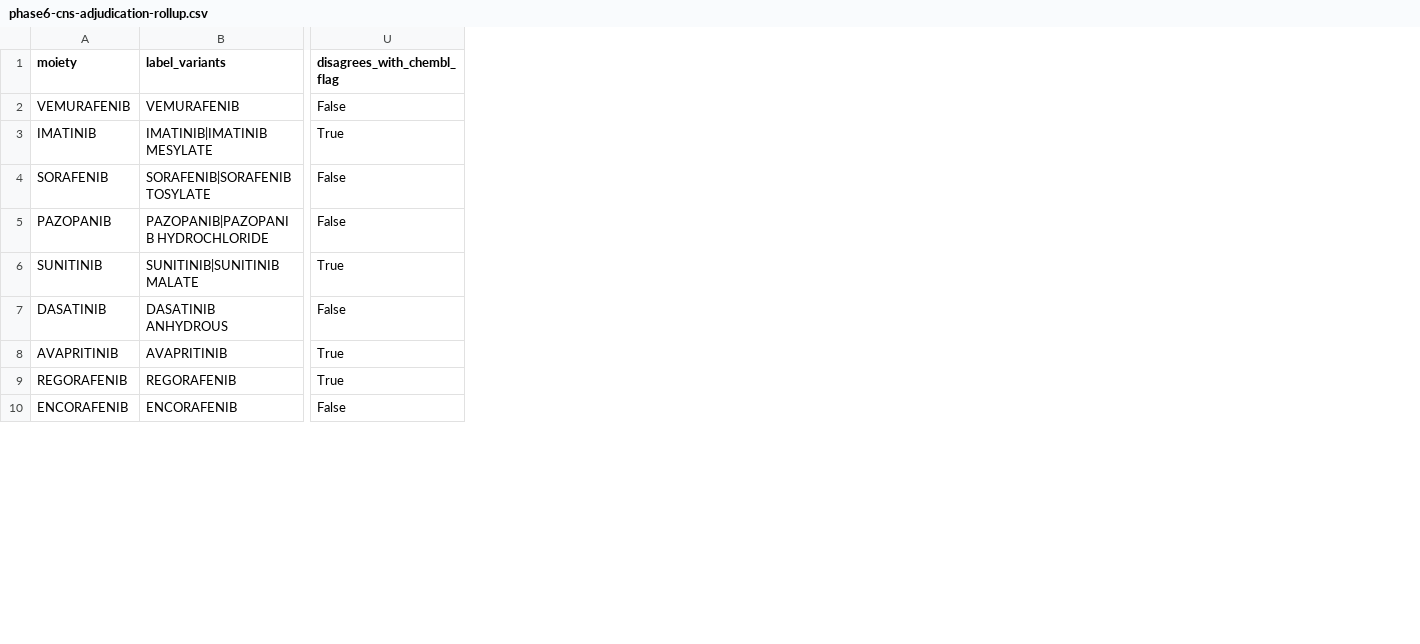
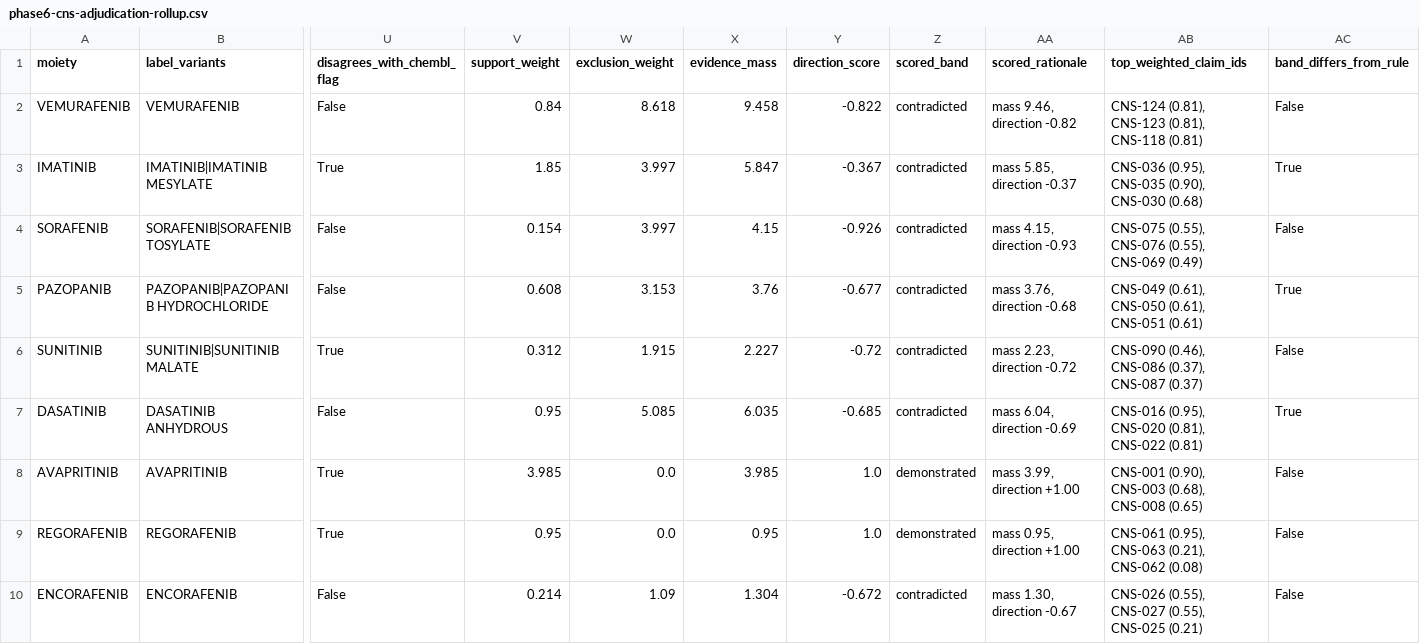
Before and after one commit to karaquaid/nf-target-pipeline, a CSV file: phase-6-evidence-scoring/data/phase6-cns-adjudication-rollup.csv, drawn as a sheet; only a part is shown, gaps mark what is left out; the diff names each change by its address in the sheet, - before the commit and + after, or states it on an @@ line.

Commit message:
Phase 6: score the CNS claims by weight, not by a decisive filter
The first aggregation was a filter: a claim counted fully or not at all, and a
claim we could not confirm as the paper's own finding was discarded. Confirming
originality depends on retrievable full text, which exists for 62 of the 124
claims; for the rest the primary label is an inference from the abstract,
corroborated by first-person study language for 47 of 55 and unverified for 8.
Dropping on an unverifiable label throws evidence away. Every claim now keeps a
voice, scaled by how far it can be trusted.

phase6_cns_score.py multiplies eight factors into a per-claim weight -
originality, corroboration of that label by section placement and study
language, experimental arm, species, basis, access, adjudicator confidence and
whether the quoted span survived the stage 3 audit. Weights run 0.02 to 0.95,
median 0.44. All weights are in one dict at the top of the file; they are
defaults, not discoveries.

A drug carries a signed score: demonstrated claims add weight to support,
contradicted to exclusion, unknown contributes nothing in either direction and
does not dilute. Reported per drug: evidence_mass, direction_score in [-1,+1],
and the three-state band the rubric still requires, derived by thresholds
(mass >= 0.75, |direction| >= 0.35).

Eight drugs move against the old rule:
- pazopanib and dasatinib, previously blanked as conflicts, resolve to
  contradicted by weight (-0.68 both) instead of being left for the reviewer
- imatinib flips demonstrated -> contradicted but at -0.367, barely past the
  threshold: support 1.85 against exclusion 4.00, the one genuinely contested
  drug, now visible as contested rather than decided by a species ladder
- selumetinib, trametinib, tovorafenib, tivozanib and dabrafenib fall to
  unknown on mass 0.48-0.55. They are no longer asserted on one abstract
  sentence, but keep a score and so rank above drugs with no literature at all

Also fixes a defect introduced by the previous commit: the sheet rebuild merged
prior rollup columns by a proposed_* whitelist and silently dropped the stage 4
score columns. It now keeps every column a later stage added.

```diff
--- a/phase-6-evidence-scoring/data/phase6-cns-adjudication-rollup.csv
+++ b/phase-6-evidence-scoring/data/phase6-cns-adjudication-rollup.csv
+column V (support_weight), rows 2-10: 0.84 | 1.85 | 0.154 | 0.608 | 0.312 | 0.95 | 3.985 | 0.95 | 0.214
+column W (exclusion_weight), rows 2-10: 8.618 | 3.997 | 3.997 | 3.153 | 1.915 | 5.085 | 0.0 | 0.0 | 1.09
+column X (evidence_mass), rows 2-10: 9.458 | 5.847 | 4.15 | 3.76 | 2.227 | 6.035 | 3.985 | 0.95 | 1.304
+column Y (direction_score), rows 2-10: -0.822 | -0.367 | -0.926 | -0.677 | -0.72 | -0.685 | 1.0 | 1.0 | -0.672
+column Z (scored_band), rows 2-10: contradicted | contradicted | contradicted | contradicted | contradicted | contradicted | demonstrated | demonstrated | contradicted
+column AA (scored_rationale), rows 2-10: mass 9.46, direction -0.82 | mass 5.85, direction -0.37 | mass 4.15, direction -0.93 | mass 3.76, direction -0.68 | mass 2.23, direction -0.72 | mass 6.04, direction -0.69 | mass 3.99, direction +1.00 | mass 0.95, direction +1.00 | mass 1.30, direction -0.67
+column AB (top_weighted_claim_ids), rows 2-10: CNS-124 (0.81), CNS-123 (0.81), CNS-118 (0.81) | CNS-036 (0.95), CNS-035 (0.90), CNS-030 (0.68) | CNS-075 (0.55), CNS-076 (0.55), CNS-069 (0.49) | CNS-049 (0.61), CNS-050 (0.61), CNS-051 (0.61) | CNS-090 (0.46), CNS-086 (0.37), CNS-087 (0.37) | CNS-016 (0.95), CNS-020 (0.81), CNS-022 (0.81) | CNS-001 (0.90), CNS-003 (0.68), CNS-008 (0.65) | CNS-061 (0.95), CNS-063 (0.21), CNS-062 (0.08) | CNS-026 (0.55), CNS-027 (0.55), CNS-025 (0.21)
+column AC (band_differs_from_rule), rows 2-10: False | True | False | True | False | True | False | False | False
```
Also changed, not shown: 4 other files.
